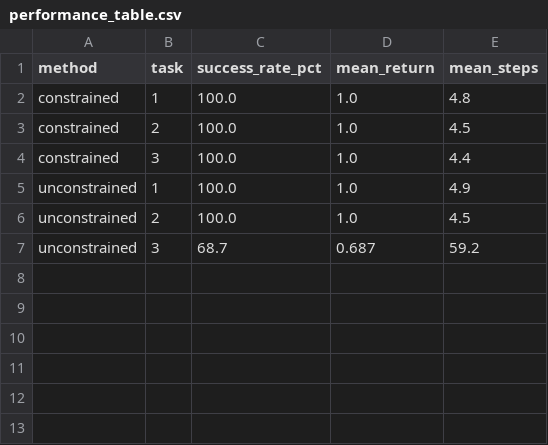
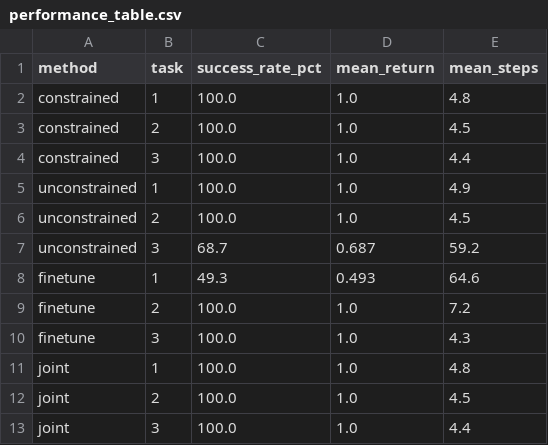
Before and after one commit to ProtikNag/CRL-Minimax, a CSV file: reports/nn_three_task/tables/performance_table.csv, drawn as a sheet.

```diff
--- a/reports/nn_three_task/tables/performance_table.csv
+++ b/reports/nn_three_task/tables/performance_table.csv
@@ -7 +7,7 @@ unconstrained,2,100.0,1.0,4.5
 unconstrained,3,68.7,0.687,59.2
+finetune,1,49.3,0.493,64.6
+finetune,2,100.0,1.0,7.2
+finetune,3,100.0,1.0,4.3
+joint,1,100.0,1.0,4.8
+joint,2,100.0,1.0,4.5
+joint,3,100.0,1.0,4.4
```
Also changed, not shown: reports/nn_three_task/tables/retention_table.csv, 37 other files.
